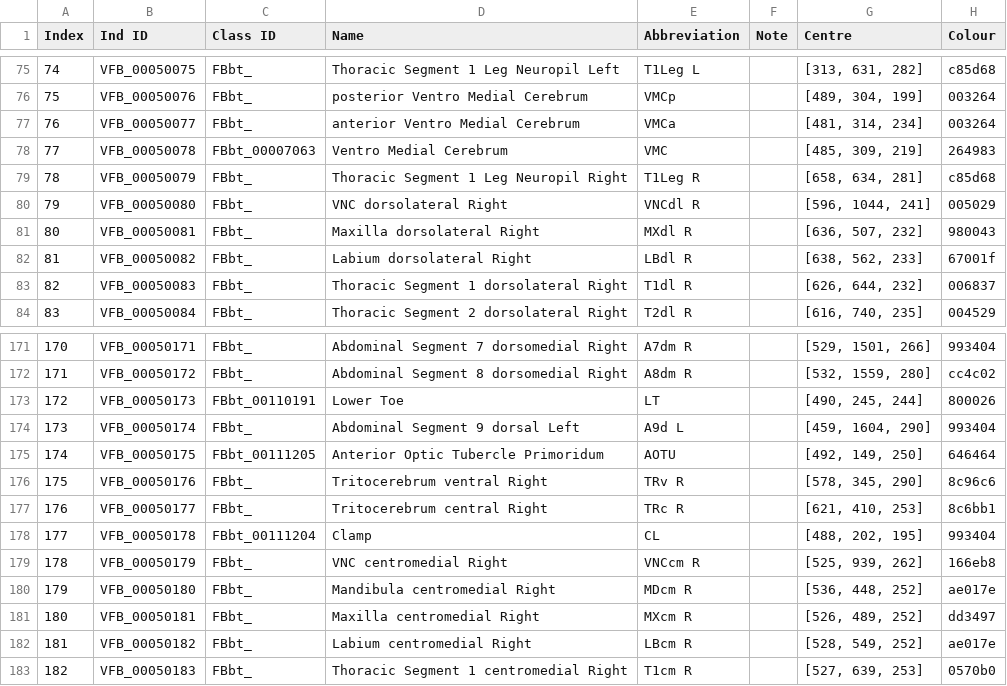
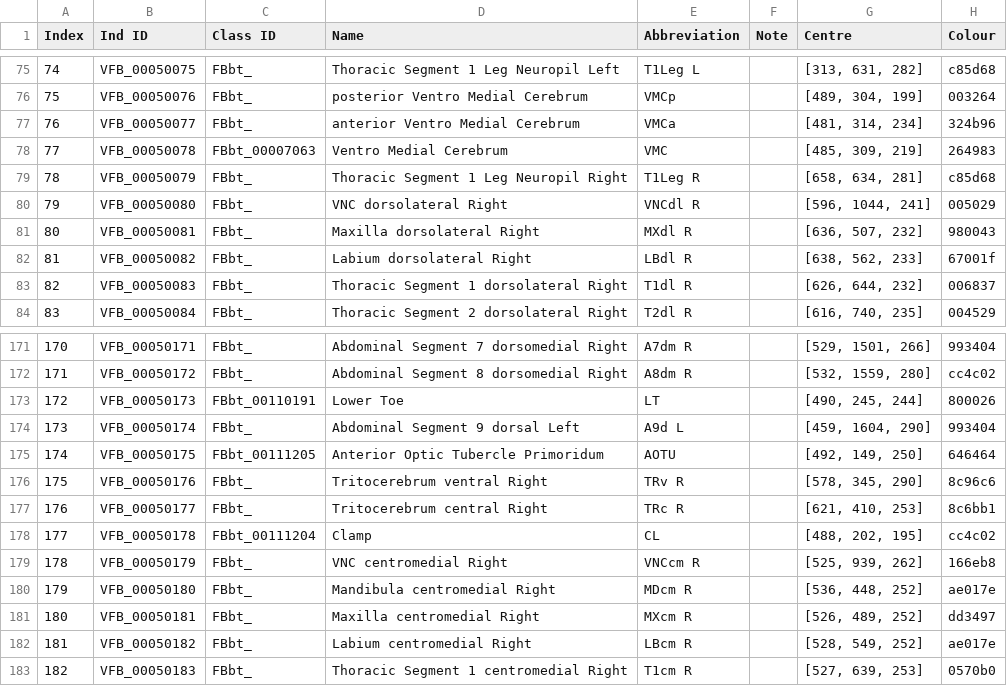
Before and after one commit to VirtualFlyBrain/DrosLarvalDomains, a TSV file: refData/IndexKey.tsv, drawn as a sheet; only a part is shown, gaps mark what is left out.

Commit message:
updated clamp and VMCa colours to match AT's stack

```diff
--- a/refData/IndexKey.tsv
+++ b/refData/IndexKey.tsv
@@ -76,3 +76,3 @@ Index	Ind ID	Class ID	Name	Abbreviation	Note	Centre	Colour
 75	VFB_00050076	FBbt_	posterior Ventro Medial Cerebrum	VMCp		[489, 304, 199]	003264
-76	VFB_00050077	FBbt_	anterior Ventro Medial Cerebrum	VMCa		[481, 314, 234]	003264
+76	VFB_00050077	FBbt_	anterior Ventro Medial Cerebrum	VMCa		[481, 314, 234]	324b96
 77	VFB_00050078	FBbt_00007063	Ventro Medial Cerebrum	VMC		[485, 309, 219]	264983
@@ -177,3 +177,3 @@ Index	Ind ID	Class ID	Name	Abbreviation	Note	Centre	Colour
 176	VFB_00050177	FBbt_	Tritocerebrum central Right	TRc R		[621, 410, 253]	8c6bb1
-177	VFB_00050178	FBbt_00111204	Clamp	CL		[488, 202, 195]	993404
+177	VFB_00050178	FBbt_00111204	Clamp	CL		[488, 202, 195]	cc4c02
 178	VFB_00050179	FBbt_	VNC centromedial Right	VNCcm R		[525, 939, 262]	166eb8
```
